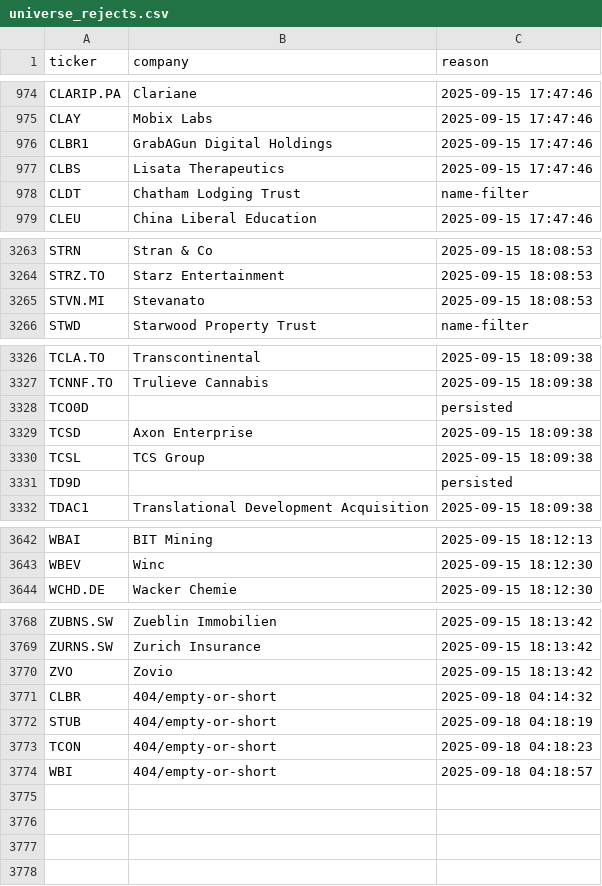
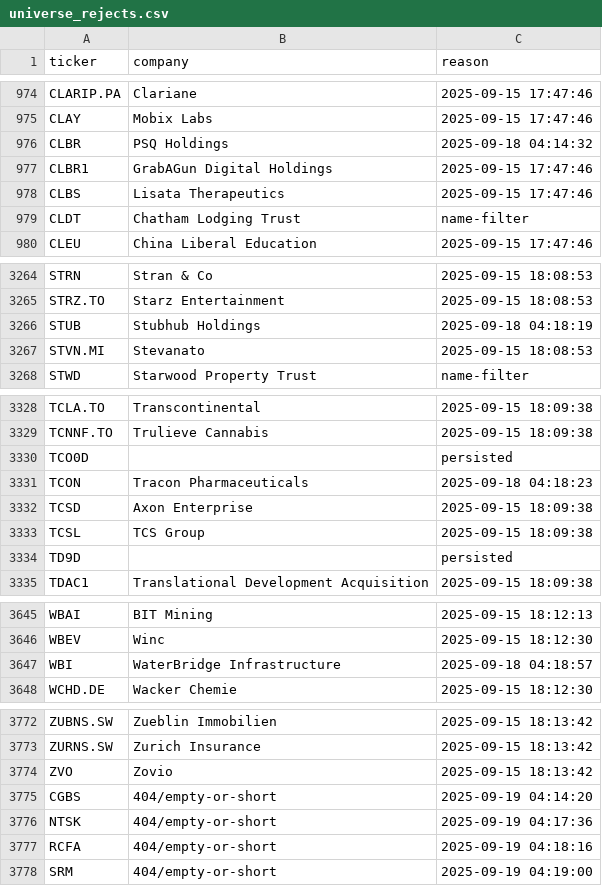
Before and after one commit to andrei1234D/GPT5, a CSV file: data/universe_rejects.csv, drawn as a sheet; only a part is shown, gaps mark what is left out.

```diff
--- a/data/universe_rejects.csv
+++ b/data/universe_rejects.csv
@@ -975,2 +975,3 @@ CLARIP.PA,Clariane,2025-09-15 17:47:46
 CLAY,Mobix Labs,2025-09-15 17:47:46
+CLBR,PSQ Holdings,2025-09-18 04:14:32
 CLBR1,GrabAGun Digital Holdings,2025-09-15 17:47:46
@@ -3264,2 +3265,3 @@ STRN,Stran & Co,2025-09-15 18:08:53
 STRZ.TO,Starz Entertainment,2025-09-15 18:08:53
+STUB,Stubhub Holdings,2025-09-18 04:18:19
 STVN.MI,Stevanato,2025-09-15 18:08:53
@@ -3328,2 +3330,3 @@ TCNNF.TO,Trulieve Cannabis,2025-09-15 18:09:38
 TCO0D,,persisted
+TCON,Tracon Pharmaceuticals,2025-09-18 04:18:23
 TCSD,Axon Enterprise,2025-09-15 18:09:38
@@ -3643,2 +3646,3 @@ WBAI,BIT Mining,2025-09-15 18:12:13
 WBEV,Winc,2025-09-15 18:12:30
+WBI,WaterBridge Infrastructure,2025-09-18 04:18:57
 WCHD.DE,Wacker Chemie,2025-09-15 18:12:30
@@ -3770,5 +3774,5 @@ ZURNS.SW,Zurich Insurance,2025-09-15 18:13:42
 ZVO,Zovio,2025-09-15 18:13:42
-CLBR,404/empty-or-short,2025-09-18 04:14:32
-STUB,404/empty-or-short,2025-09-18 04:18:19
-TCON,404/empty-or-short,2025-09-18 04:18:23
-WBI,404/empty-or-short,2025-09-18 04:18:57
+CGBS,404/empty-or-short,2025-09-19 04:14:20
+NTSK,404/empty-or-short,2025-09-19 04:17:36
+RCFA,404/empty-or-short,2025-09-19 04:18:16
+SRM,404/empty-or-short,2025-09-19 04:19:00
```
Also changed, not shown: data/stage1_kept.csv, data/stage2_merged.csv.
